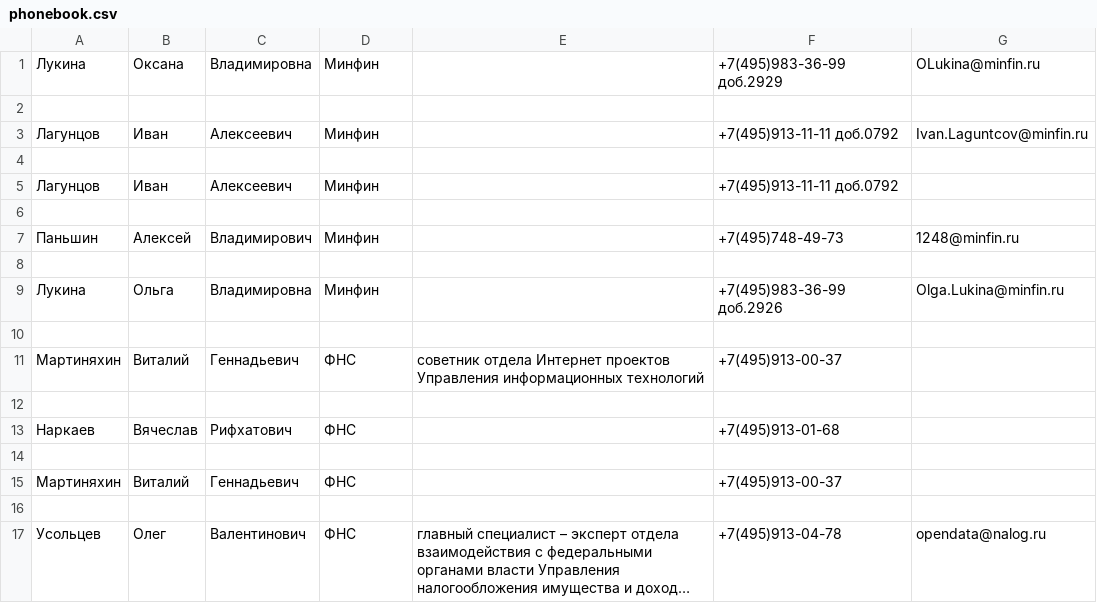
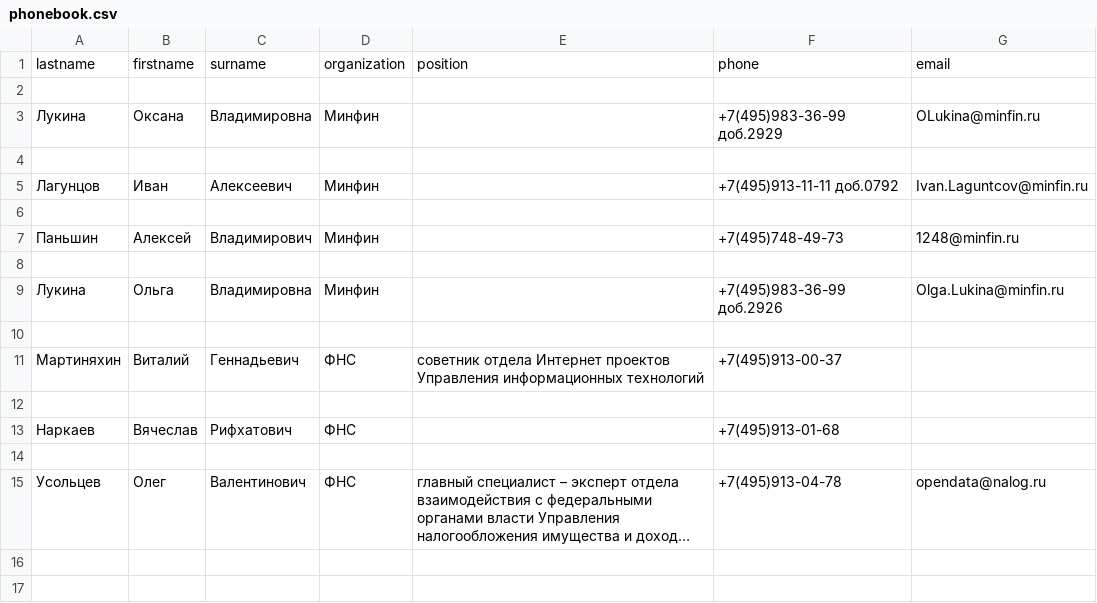
Before and after one commit to SBoyarkin/netologypy-homeworks-advanced, a CSV file: 2-RegularExpressions/phonebook.csv, drawn as a sheet; long unchanged cells end in ….

```diff
--- a/2-RegularExpressions/phonebook.csv
+++ b/2-RegularExpressions/phonebook.csv
@@ -1 +1,3 @@
+lastname,firstname,surname,organization,position,phone,email
+
 Лукина,Оксана,Владимировна,Минфин,,+7(495)983-36-99 доб.2929,OLukina@minfin.ru
@@ -3,4 +5,2 @@
 Лагунцов,Иван,Алексеевич,Минфин,,+7(495)913-11-11 доб.0792,Ivan.Laguntcov@minfin.ru
-
-Лагунцов,Иван,Алексеевич,Минфин,,+7(495)913-11-11 доб.0792,
 
@@ -13,4 +13,2 @@
 Наркаев,Вячеслав,Рифхатович,ФНС,,+7(495)913-01-68,
-
-Мартиняхин,Виталий,Геннадьевич,ФНС,,+7(495)913-00-37,
 
```
Also changed, not shown: 1 other file.
